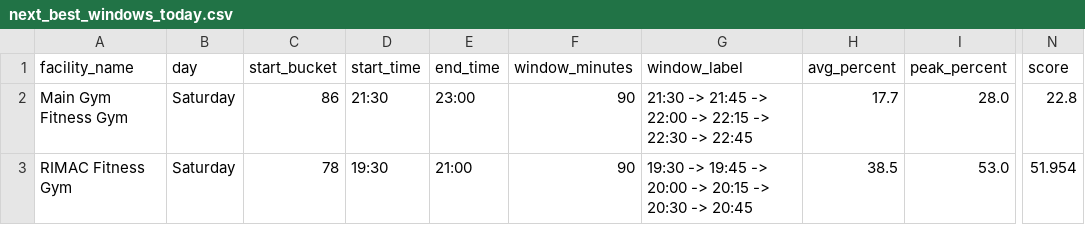
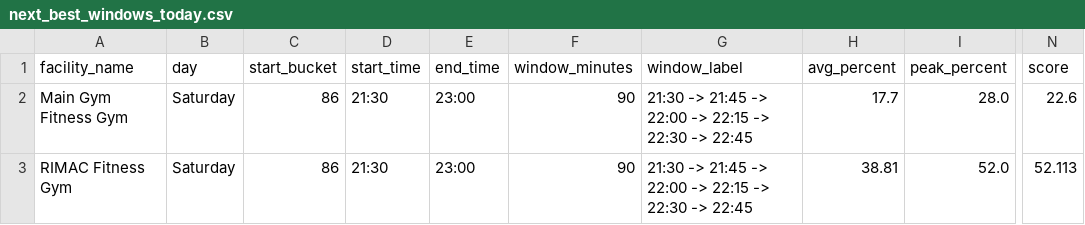
Before and after one commit to aarond67/ucsd-gym-tracker, a CSV file: next_best_windows_today.csv, drawn as a sheet; only a part is shown, gaps mark what is left out; the diff names each change by its address in the sheet, - before the commit and + after, or states it on an @@ line.

```diff
--- a/next_best_windows_today.csv
+++ b/next_best_windows_today.csv
-N2 (score): 22.8
+N2 (score): 22.6
-C3 (start_bucket): 78
+C3 (start_bucket): 86
-D3 (start_time): 19:30
+D3 (start_time): 21:30
-E3 (end_time): 21:00
+E3 (end_time): 23:00
-G3 (window_label): 19:30 -> 19:45 -> 20:00 -> 20:15 -> 20:30 -> 20:45
+G3 (window_label): 21:30 -> 21:45 -> 22:00 -> 22:15 -> 22:30 -> 22:45
-H3 (avg_percent): 38.5
+H3 (avg_percent): 38.81
-I3 (peak_percent): 53.0
+I3 (peak_percent): 52.0
-N3 (score): 51.954
+N3 (score): 52.113
```
Also changed, not shown: best_times_summary.csv, 4 other files.
